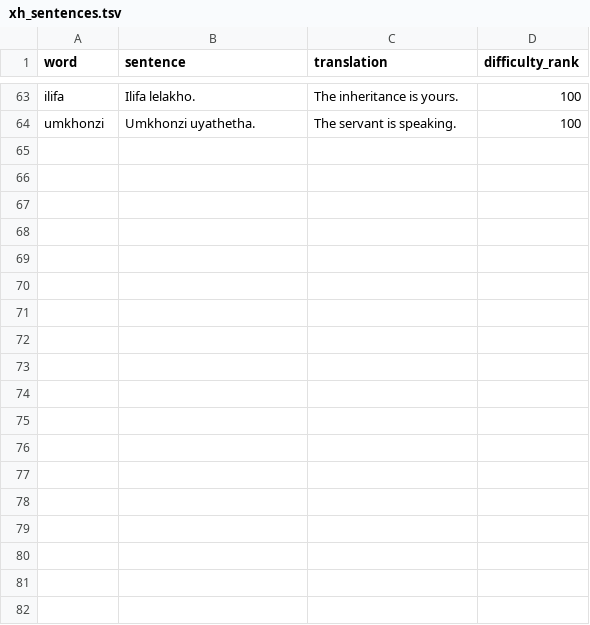
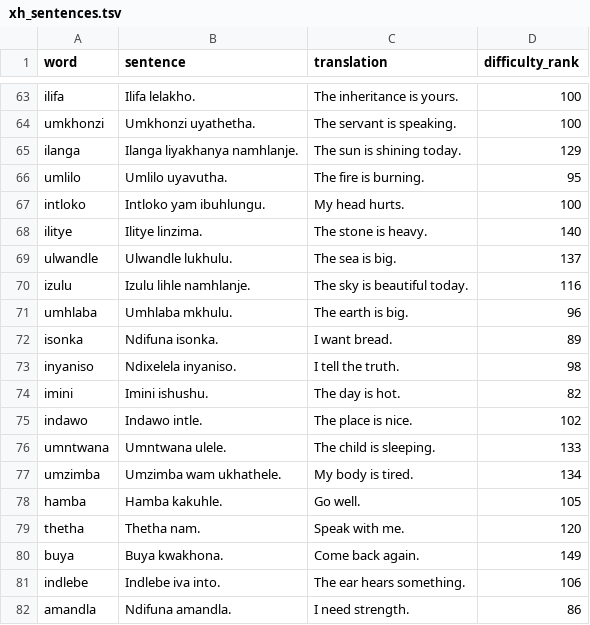
Before and after one commit to CorneliuSmith/polyglot-srs, a TSV file: data/sentences/xh_sentences.tsv, drawn as a sheet; only a part is shown, gaps mark what is left out; the diff names each change by its address in the sheet, - before the commit and + after, or states it on an @@ line.

```diff
--- a/data/sentences/xh_sentences.tsv
+++ b/data/sentences/xh_sentences.tsv
+row 65: ilanga | Ilanga liyakhanya namhlanje. | The sun is shining today. | 129
+row 66: umlilo | Umlilo uyavutha. | The fire is burning. | 95
+row 67: intloko | Intloko yam ibuhlungu. | My head hurts. | 100
+row 68: ilitye | Ilitye linzima. | The stone is heavy. | 140
+row 69: ulwandle | Ulwandle lukhulu. | The sea is big. | 137
+row 70: izulu | Izulu lihle namhlanje. | The sky is beautiful today. | 116
+row 71: umhlaba | Umhlaba mkhulu. | The earth is big. | 96
+row 72: isonka | Ndifuna isonka. | I want bread. | 89
+row 73: inyaniso | Ndixelela inyaniso. | I tell the truth. | 98
+row 74: imini | Imini ishushu. | The day is hot. | 82
+row 75: indawo | Indawo intle. | The place is nice. | 102
+row 76: umntwana | Umntwana ulele. | The child is sleeping. | 133
+row 77: umzimba | Umzimba wam ukhathele. | My body is tired. | 134
+row 78: hamba | Hamba kakuhle. | Go well. | 105
+row 79: thetha | Thetha nam. | Speak with me. | 120
+row 80: buya | Buya kwakhona. | Come back again. | 149
+row 81: indlebe | Indlebe iva into. | The ear hears something. | 106
+row 82: amandla | Ndifuna amandla. | I need strength. | 86
```
Also changed, not shown: data/sentences/ha_sentences.tsv, data/sentences/mi_sentences.tsv, 1 other file.
